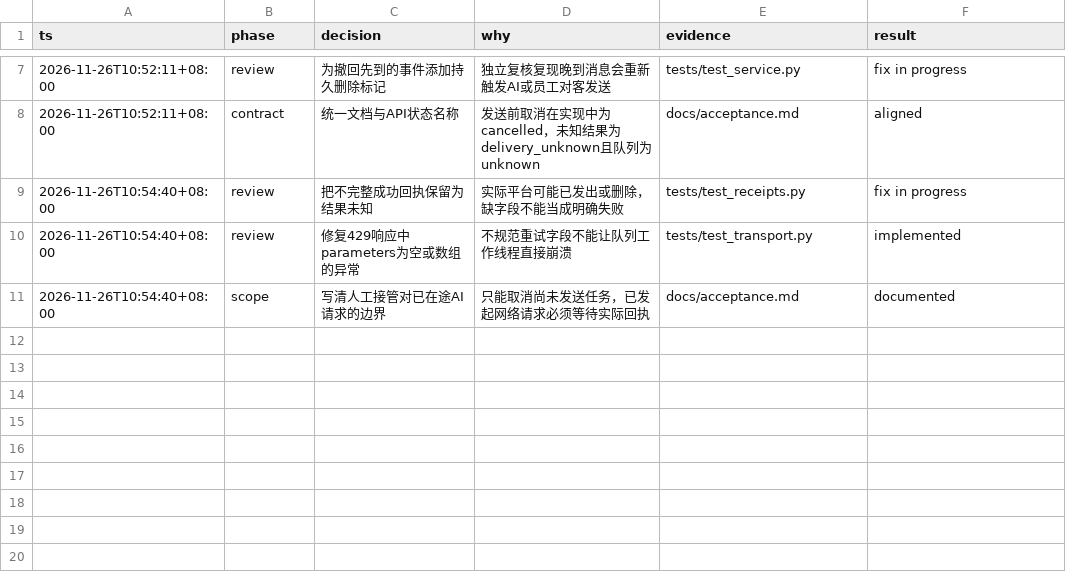
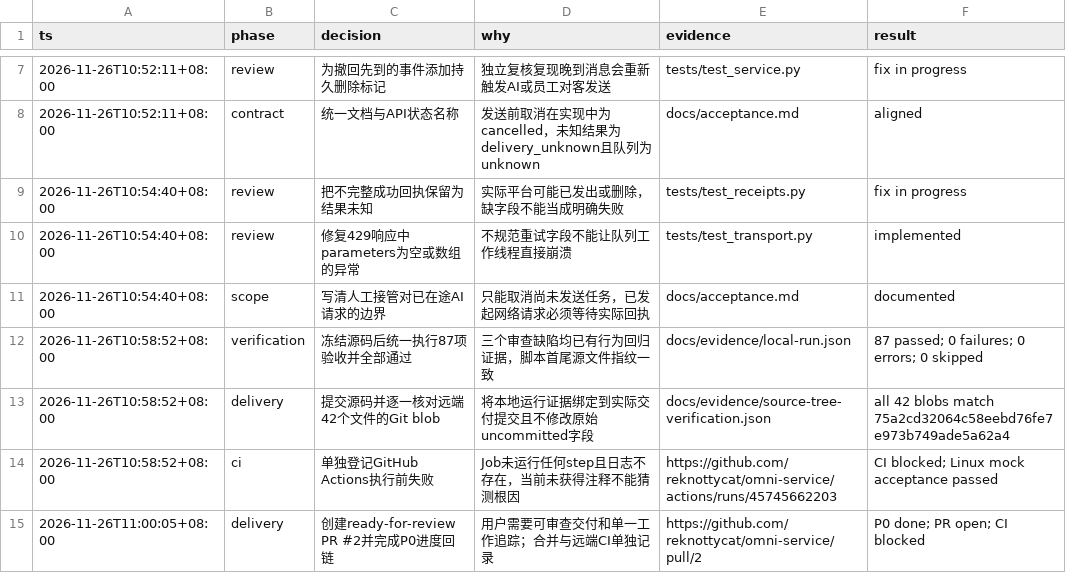
Before and after one commit to reknottycat/omni-service, a TSV file: docs/decisions.tsv, drawn as a sheet; only a part is shown, gaps mark what is left out; the diff names each change by its address in the sheet, - before the commit and + after, or states it on an @@ line.

Commit message:
docs(acceptance): archive 87 passing Linux checks and workflow evidence

```diff
--- a/docs/decisions.tsv
+++ b/docs/decisions.tsv
+row 12: 2026-11-26T10:58:52+08:00 | verification | 冻结源码后统一执行87项验收并全部通过 | 三个审查缺陷均已有行为回归证据，脚本首尾源文件指纹一致 | docs/evidence/local-run.json | 87 passed; 0 failures; 0 errors; 0 skipped
+row 13: 2026-11-26T10:58:52+08:00 | delivery | 提交源码并逐一核对远端42个文件的Git blob | 将本地运行证据绑定到实际交付提交且不修改原始uncommitted字段 | docs/evidence/source-tree-verification.json | all 42 blobs match 75a2cd32064c58eebd76fe7e973b749ade5a62a4
+row 14: 2026-11-26T10:58:52+08:00 | ci | 单独登记GitHub Actions执行前失败 | Job未运行任何step且日志不存在，当前未获得注释不能猜测根因 | https://github.com/reknottycat/omni-service/actions/runs/45745662203 | CI blocked; Linux mock acceptance passed
+row 15: 2026-11-26T11:00:05+08:00 | delivery | 创建ready-for-review PR #2并完成P0进度回链 | 用户需要可审查交付和单一工作追踪；合并与远端CI单独记录 | https://github.com/reknottycat/omni-service/pull/2 | P0 done; PR open; CI blocked
```
Also changed, not shown: 9 other files.
